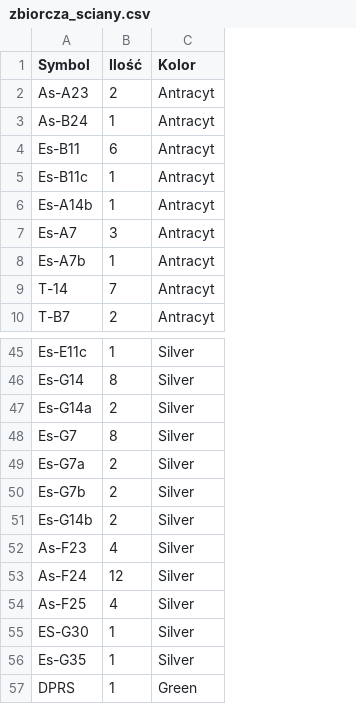
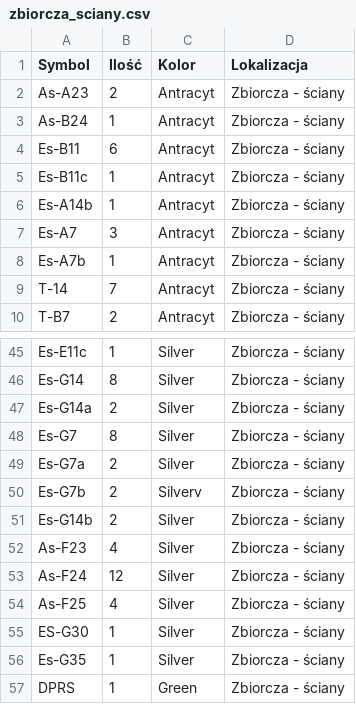
Before and after one commit to u12-meblob/parts, a CSV file: zbiorcza_sciany.csv, drawn as a sheet; only a part is shown, gaps mark what is left out; the diff names each change by its address in the sheet, - before the commit and + after, or states it on an @@ line.

Commit message:
Add 'Lokalizacja' column to zbiorcza_sciany.csv
Added 'Lokalizacja' column to the zbiorcza_sciany.csv file with corresponding values.

```diff
--- a/zbiorcza_sciany.csv
+++ b/zbiorcza_sciany.csv
+column D (Lokalizacja), rows 2-10: all Zbiorcza - ściany; rows 45-57: all Zbiorcza - ściany
-C50 (Kolor): Silver
+C50 (Kolor): Silverv
```
